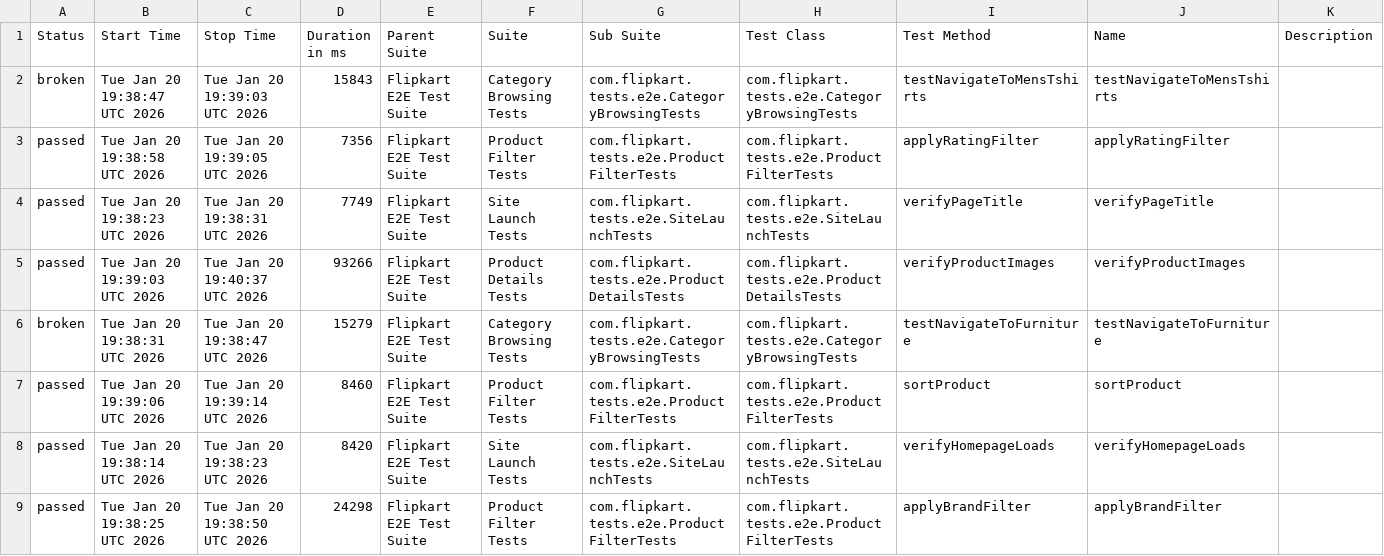
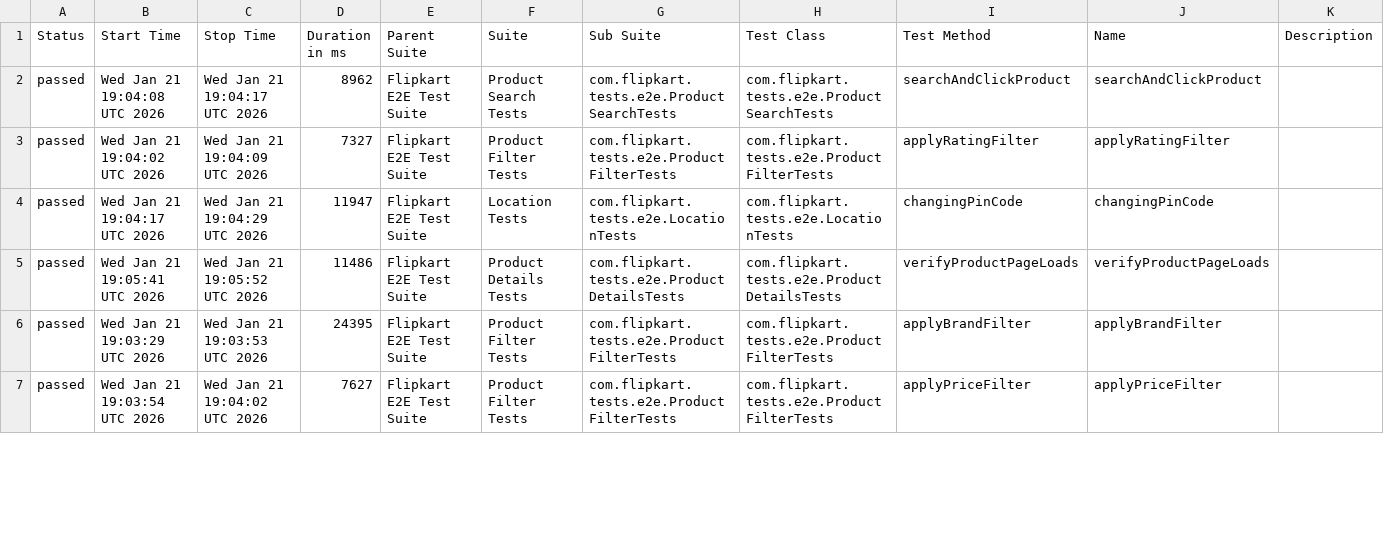
Before and after one commit to Shreyans1999/FlipkartTesting, a CSV file: data/suites.csv, drawn as a sheet; only a part is shown; the diff covers the shown part only.

```diff
--- a/data/suites.csv
+++ b/data/suites.csv
@@ -1,9 +1,7 @@
 "Status","Start Time","Stop Time","Duration in ms","Parent Suite","Suite","Sub Suite","Test Class","Test Method","Name","Description"
-"broken","Tue Jan 20 19:38:47 UTC 2026","Tue Jan 20 19:39:03 UTC 2026","15843","Flipkart E2E Test Suite","Category Browsing Tests","com.flipkart.tests.e2e.CategoryBrowsingTests","com.flipkart.tests.e2e.CategoryBrowsingTests","testNavigateToMensTshirts","testNavigateToMensTshirts",""
-"passed","Tue Jan 20 19:38:58 UTC 2026","Tue Jan 20 19:39:05 UTC 2026","7356","Flipkart E2E Test Suite","Product Filter Tests","com.flipkart.tests.e2e.ProductFilterTests","com.flipkart.tests.e2e.ProductFilterTests","applyRatingFilter","applyRatingFilter",""
-"passed","Tue Jan 20 19:38:23 UTC 2026","Tue Jan 20 19:38:31 UTC 2026","7749","Flipkart E2E Test Suite","Site Launch Tests","com.flipkart.tests.e2e.SiteLaunchTests","com.flipkart.tests.e2e.SiteLaunchTests","verifyPageTitle","verifyPageTitle",""
-"passed","Tue Jan 20 19:39:03 UTC 2026","Tue Jan 20 19:40:37 UTC 2026","93266","Flipkart E2E Test Suite","Product Details Tests","com.flipkart.tests.e2e.ProductDetailsTests","com.flipkart.tests.e2e.ProductDetailsTests","verifyProductImages","verifyProductImages",""
-"broken","Tue Jan 20 19:38:31 UTC 2026","Tue Jan 20 19:38:47 UTC 2026","15279","Flipkart E2E Test Suite","Category Browsing Tests","com.flipkart.tests.e2e.CategoryBrowsingTests","com.flipkart.tests.e2e.CategoryBrowsingTests","testNavigateToFurniture","testNavigateToFurniture",""
-"passed","Tue Jan 20 19:39:06 UTC 2026","Tue Jan 20 19:39:14 UTC 2026","8460","Flipkart E2E Test Suite","Product Filter Tests","com.flipkart.tests.e2e.ProductFilterTests","com.flipkart.tests.e2e.ProductFilterTests","sortProduct","sortProduct",""
-"passed","Tue Jan 20 19:38:14 UTC 2026","Tue Jan 20 19:38:23 UTC 2026","8420","Flipkart E2E Test Suite","Site Launch Tests","com.flipkart.tests.e2e.SiteLaunchTests","com.flipkart.tests.e2e.SiteLaunchTests","verifyHomepageLoads","verifyHomepageLoads",""
-"passed","Tue Jan 20 19:38:25 UTC 2026","Tue Jan 20 19:38:50 UTC 2026","24298","Flipkart E2E Test Suite","Product Filter Tests","com.flipkart.tests.e2e.ProductFilterTests","com.flipkart.tests.e2e.ProductFilterTests","applyBrandFilter","applyBrandFilter",""
+"passed","Wed Jan 21 19:04:08 UTC 2026","Wed Jan 21 19:04:17 UTC 2026","8962","Flipkart E2E Test Suite","Product Search Tests","com.flipkart.tests.e2e.ProductSearchTests","com.flipkart.tests.e2e.ProductSearchTests","searchAndClickProduct","searchAndClickProduct",""
+"passed","Wed Jan 21 19:04:02 UTC 2026","Wed Jan 21 19:04:09 UTC 2026","7327","Flipkart E2E Test Suite","Product Filter Tests","com.flipkart.tests.e2e.ProductFilterTests","com.flipkart.tests.e2e.ProductFilterTests","applyRatingFilter","applyRatingFilter",""
+"passed","Wed Jan 21 19:04:17 UTC 2026","Wed Jan 21 19:04:29 UTC 2026","11947","Flipkart E2E Test Suite","Location Tests","com.flipkart.tests.e2e.LocationTests","com.flipkart.tests.e2e.LocationTests","changingPinCode","changingPinCode",""
+"passed","Wed Jan 21 19:05:41 UTC 2026","Wed Jan 21 19:05:52 UTC 2026","11486","Flipkart E2E Test Suite","Product Details Tests","com.flipkart.tests.e2e.ProductDetailsTests","com.flipkart.tests.e2e.ProductDetailsTests","verifyProductPageLoads","verifyProductPageLoads",""
+"passed","Wed Jan 21 19:03:29 UTC 2026","Wed Jan 21 19:03:53 UTC 2026","24395","Flipkart E2E Test Suite","Product Filter Tests","com.flipkart.tests.e2e.ProductFilterTests","com.flipkart.tests.e2e.ProductFilterTests","applyBrandFilter","applyBrandFilter",""
+"passed","Wed Jan 21 19:03:54 UTC 2026","Wed Jan 21 19:04:02 UTC 2026","7627","Flipkart E2E Test Suite","Product Filter Tests","com.flipkart.tests.e2e.ProductFilterTests","com.flipkart.tests.e2e.ProductFilterTests","applyPriceFilter","applyPriceFilter",""
```
Also changed, not shown: 4 added rows, 2 removed rows and 39 edited cells elsewhere in this file, 53 other files.
